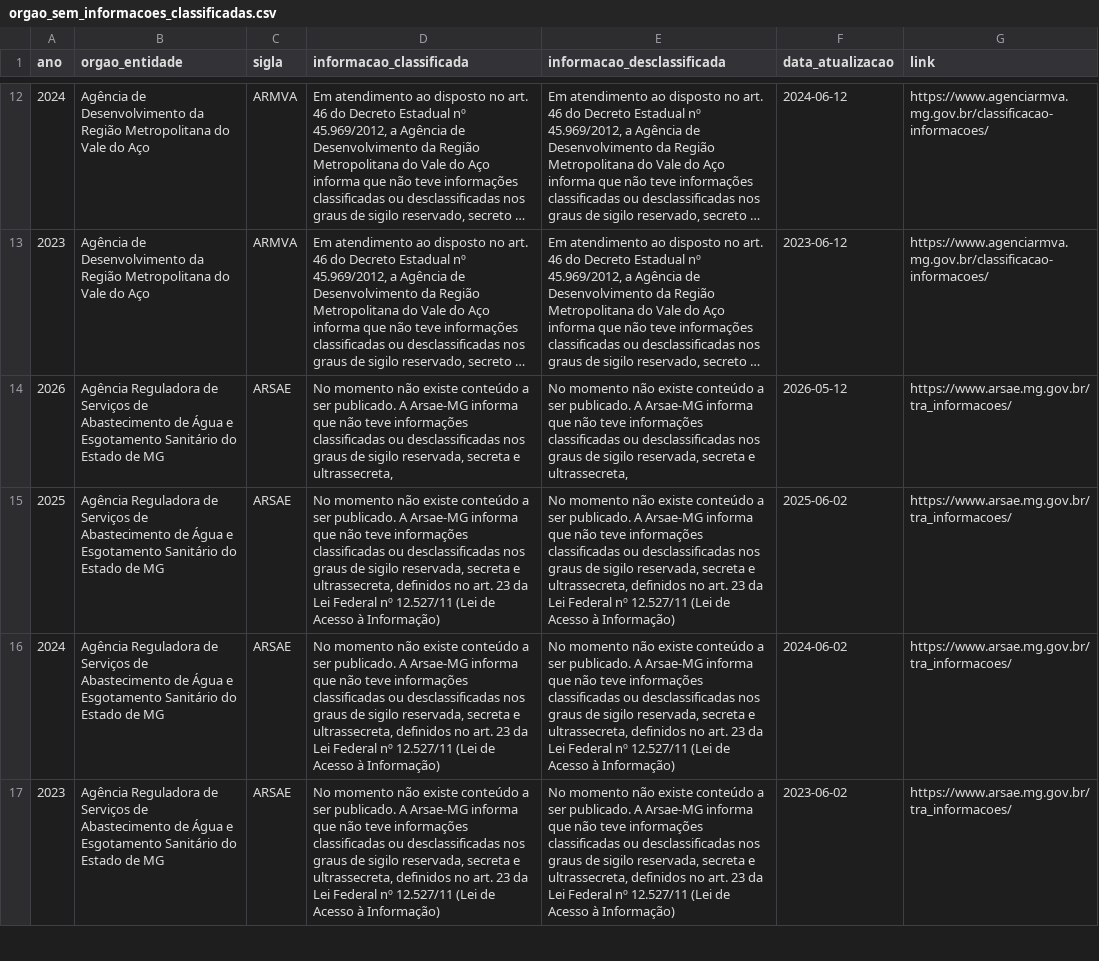
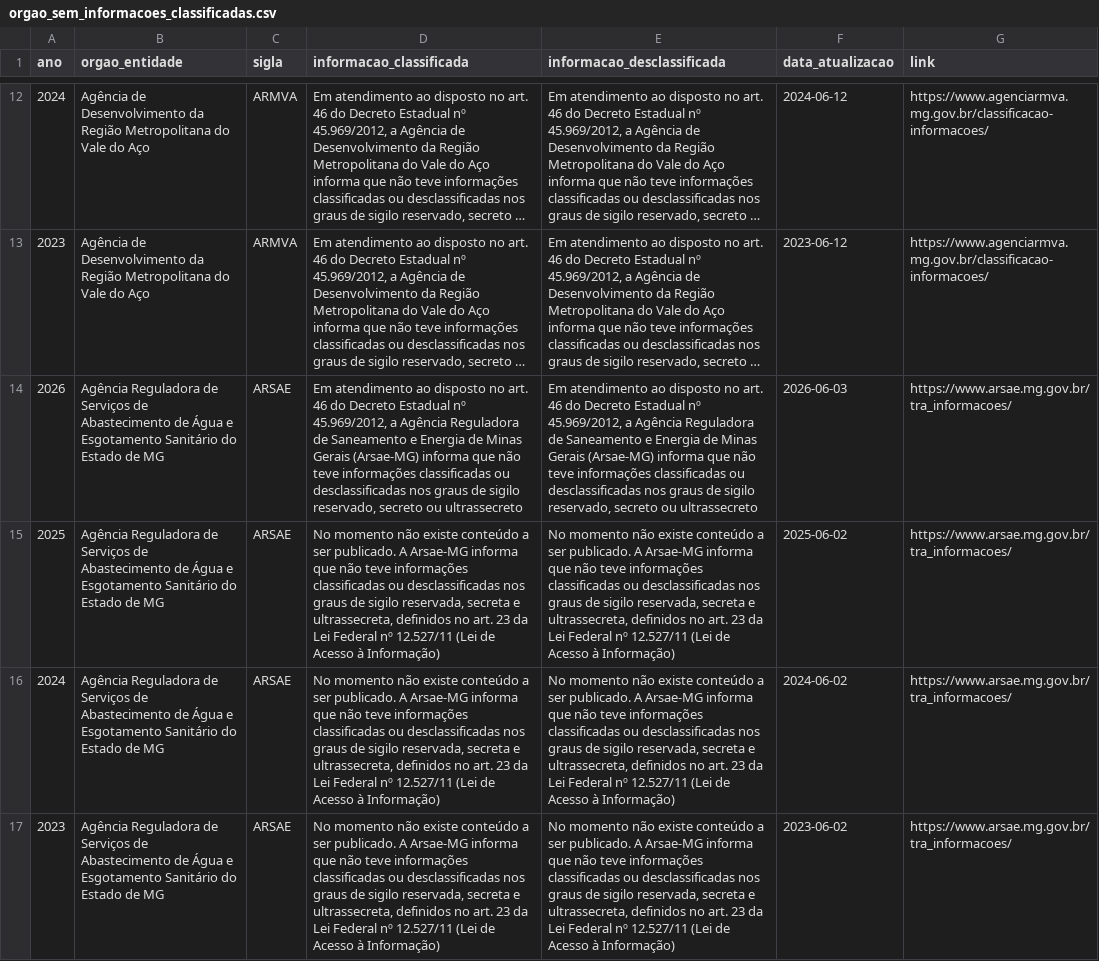
Before and after one commit to transparencia-mg/portal_informacoes_classificadas, a CSV file: dataset/data/orgao_sem_informacoes_classificadas.csv, drawn as a sheet; only a part is shown, gaps mark what is left out; long unchanged cells end in …; the diff names each change by its address in the sheet, - before the commit and + after, or states it on an @@ line.

```diff
--- a/dataset/data/orgao_sem_informacoes_classificadas.csv
+++ b/dataset/data/orgao_sem_informacoes_classificadas.csv
-D14 (informacao_classificada): No momento não existe conteúdo a ser publicado. A Arsae-MG informa que não teve informações classificadas ou desclassificadas nos graus de sigilo reservada, secreta e ultrassecreta,
+D14 (informacao_classificada): Em atendimento ao disposto no art. 46 do Decreto Estadual nº 45.969/2012, a Agência Reguladora de Saneamento e Energia de Minas Gerais (Arsae-MG) informa que não teve informações classificadas ou desclassificadas nos graus de sigilo reservado, secreto ou ultrassecreto
-E14 (informacao_desclassificada): No momento não existe conteúdo a ser publicado. A Arsae-MG informa que não teve informações classificadas ou desclassificadas nos graus de sigilo reservada, secreta e ultrassecreta,
+E14 (informacao_desclassificada): Em atendimento ao disposto no art. 46 do Decreto Estadual nº 45.969/2012, a Agência Reguladora de Saneamento e Energia de Minas Gerais (Arsae-MG) informa que não teve informações classificadas ou desclassificadas nos graus de sigilo reservado, secreto ou ultrassecreto
-F14 (data_atualizacao): 2026-05-12
+F14 (data_atualizacao): 2026-06-03
```
Also changed, not shown: 1 other file.
